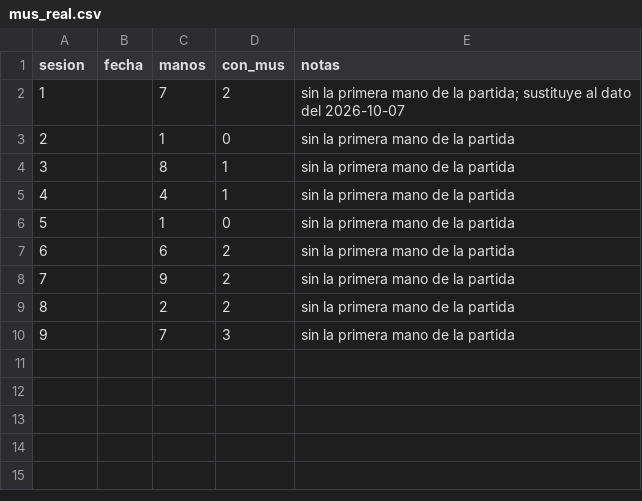
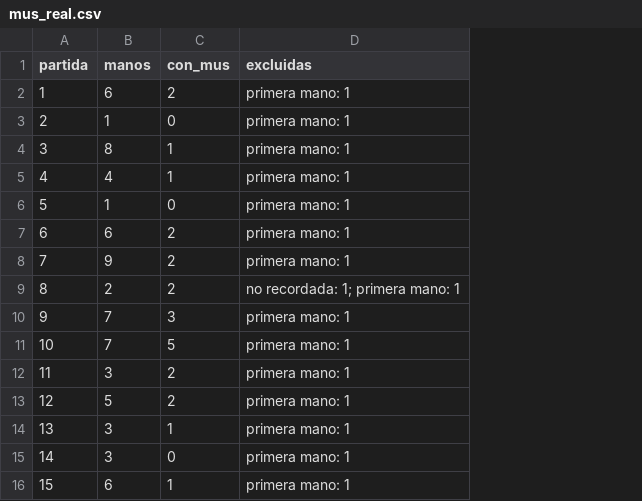
Before and after one commit to Alonsodelaconcha/mus-analytics, a CSV file: datos/mus_real.csv, drawn as a sheet; removed rows and columns are numbered as before the commit, all else as after; the diff names each change by its address in the sheet, - before the commit and + after, or states it on an @@ line.

```diff
--- a/datos/mus_real.csv
+++ b/datos/mus_real.csv
-column B (fecha), empty
-column E (notas), rows 2-10: sin la primera mano de la partida; sustituye al dato del 2026-10-07 | sin la primera mano de la partida | sin la primera mano de la partida | sin la primera mano de la partida | sin la primera mano de la partida | sin la primera mano de la partida | sin la primera mano de la partida | sin la primera mano de la partida | sin la primera mano de la partida
+column D (excluidas), rows 2-10: primera mano: 1 | primera mano: 1 | primera mano: 1 | primera mano: 1 | primera mano: 1 | primera mano: 1 | primera mano: 1 | no recordada: 1; primera mano: 1 | primera mano: 1
@@ column A (partida) renumbered in row 1 @@
-B2 (manos): 7
+B2 (manos): 6
+row 11: 10 | 7 | 5 | primera mano: 1
+row 12: 11 | 3 | 2 | primera mano: 1
+row 13: 12 | 5 | 2 | primera mano: 1
+row 14: 13 | 3 | 1 | primera mano: 1
+row 15: 14 | 3 | 0 | primera mano: 1
+row 16: 15 | 6 | 1 | primera mano: 1
```
Also changed, not shown: datos/cortes_por_posicion.csv, 10 other files.
